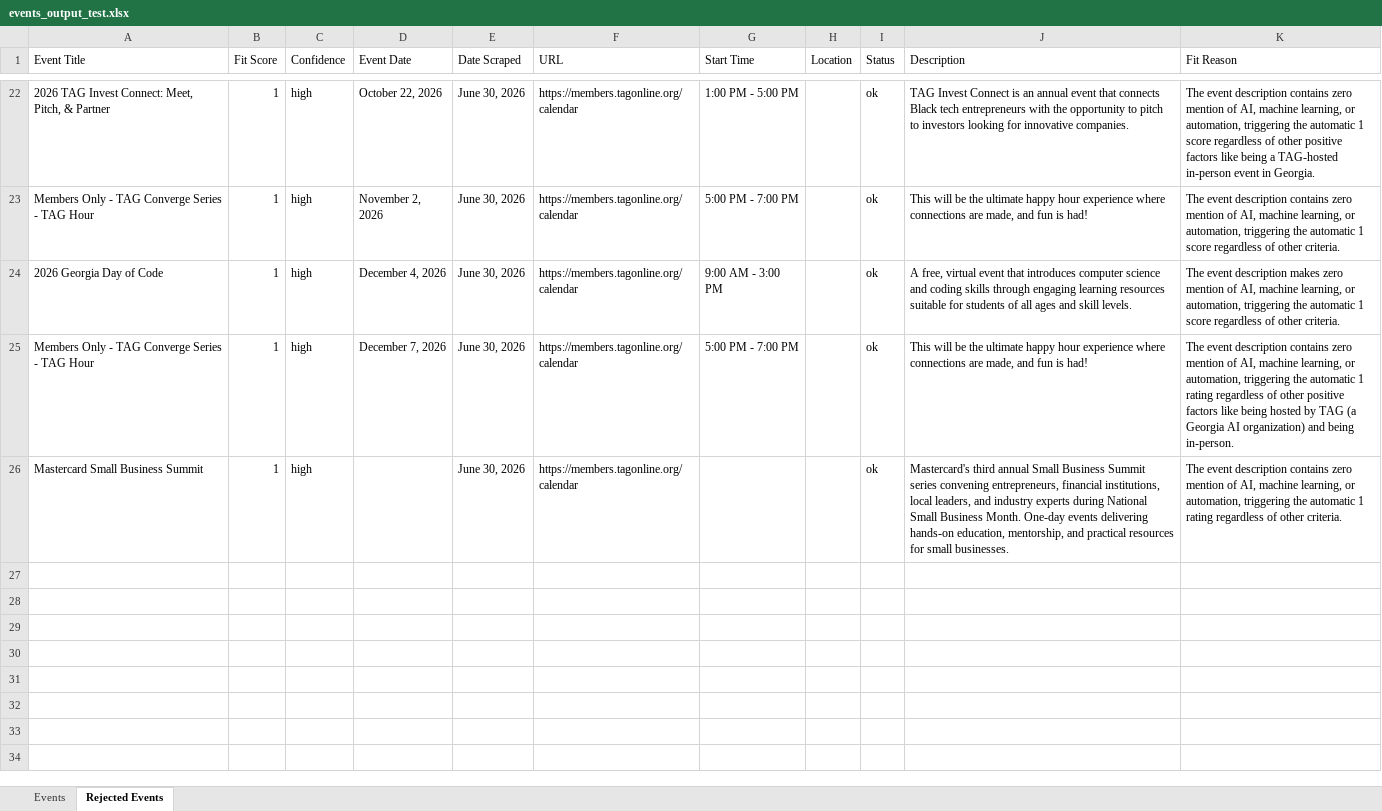
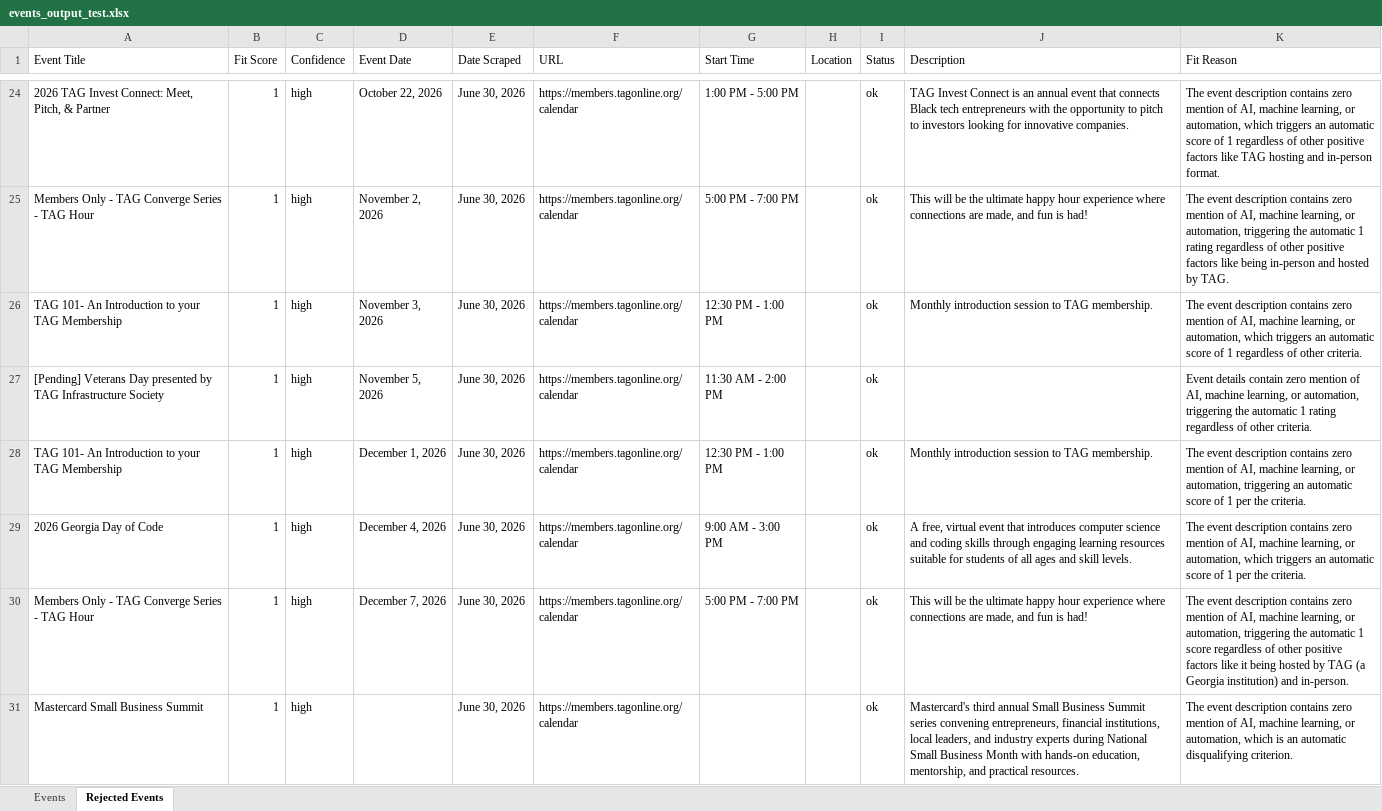
Before and after one commit to isaiah-dietrich/Event_Scraper, an Excel workbook: events_output_test.xlsx, sheet Rejected Events, drawn as a sheet; only a part is shown, gaps mark what is left out; values as stored, in another font and other column widths than the file's, no borders; table styles not drawn; addresses are those after the commit; the diff covers the shown part only; the diff names each change by its address in the sheet, - before the commit and + after, or states it on an @@ line.

```diff
--- a/events_output_test.xlsx (sheet Rejected Events)
+++ b/events_output_test.xlsx (sheet Rejected Events)
-K24 (Fit Reason): …or automation, triggering the automatic 1 score regardless of other positive factors like being a TAG-hosted in-person event in Georgia.
+K24 (Fit Reason): …or automation, which triggers an automatic score of 1 regardless of other positive factors like TAG hosting and in-person format.
-K25 (Fit Reason): …automatic 1 score regardless of other criteria.
+K25 (Fit Reason): …automatic 1 rating regardless of other positive factors like being in-person and hosted by TAG.
+row 26: TAG 101- An Introduction to your TAG Membership | 1 | high | November 3, 2026 | June 30, 2026 | https://members.tagonline.org/calendar | 12:30 PM - 1:00 PM |  | ok | Monthly introduction session to TAG membership. | The event description contains zero mention of AI, machine learning, or automation, which triggers an automatic score of 1 regardless of other criteria.
+row 27: [Pending] Veterans Day presented by TAG Infrastructure Society | 1 | high | November 5, 2026 | June 30, 2026 | https://members.tagonline.org/calendar | 11:30 AM - 2:00 PM |  | ok |  | Event details contain zero mention of AI, machine learning, or automation, triggering the automatic 1 rating regardless of other criteria.
+row 28: TAG 101- An Introduction to your TAG Membership | 1 | high | December 1, 2026 | June 30, 2026 | https://members.tagonline.org/calendar | 12:30 PM - 1:00 PM |  | ok | Monthly introduction session to TAG membership. | The event description contains zero mention of AI, machine learning, or automation, triggering an automatic score of 1 per the criteria.
-K29 (Fit Reason): …event description makes zero mention of AI, machine learning, or automation, triggering the automatic 1 score regardless of other criteria.
+K29 (Fit Reason): …event description contains zero mention of AI, machine learning, or automation, which triggers an automatic score of 1 per the criteria.
-K30 (Fit Reason): …automatic 1 rating regardless of other positive factors like being hosted by TAG (a Georgia AI organization) and being in-person.
+K30 (Fit Reason): …automatic 1 score regardless of other positive factors like it being hosted by TAG (a Georgia institution) and in-person.
-J31 (Description): …Small Business Month. One-day events delivering hands-on education, mentorship, and practical resources for small businesses.
+J31 (Description): …Small Business Month with hands-on education, mentorship, and practical resources.
-K31 (Fit Reason): …or automation, triggering the automatic 1 rating regardless of other criteria.
+K31 (Fit Reason): …or automation, which is an automatic disqualifying criterion.
```
Also changed, not shown: 2 added rows and 30 edited cells elsewhere in this sheet, sheet Events, 4 other files.
